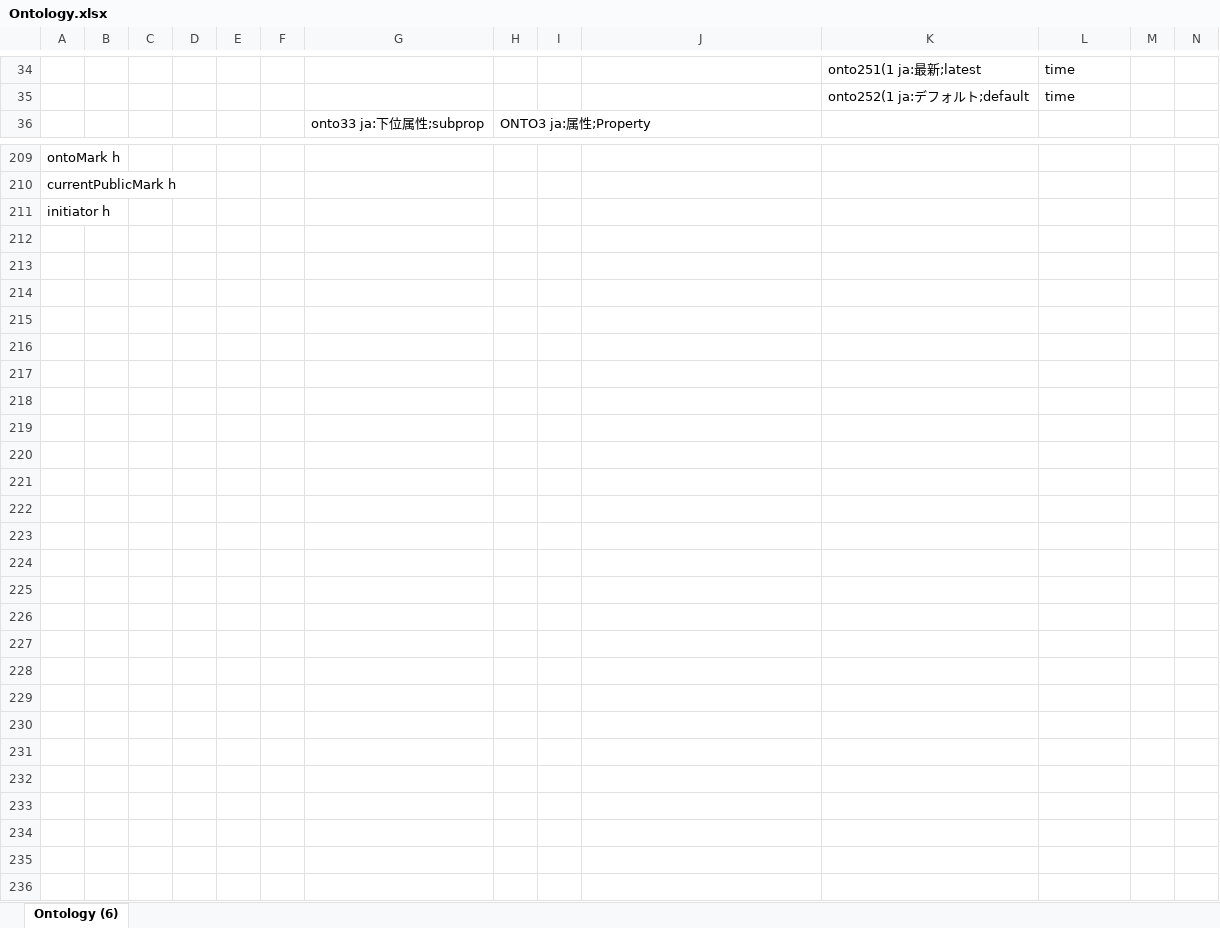
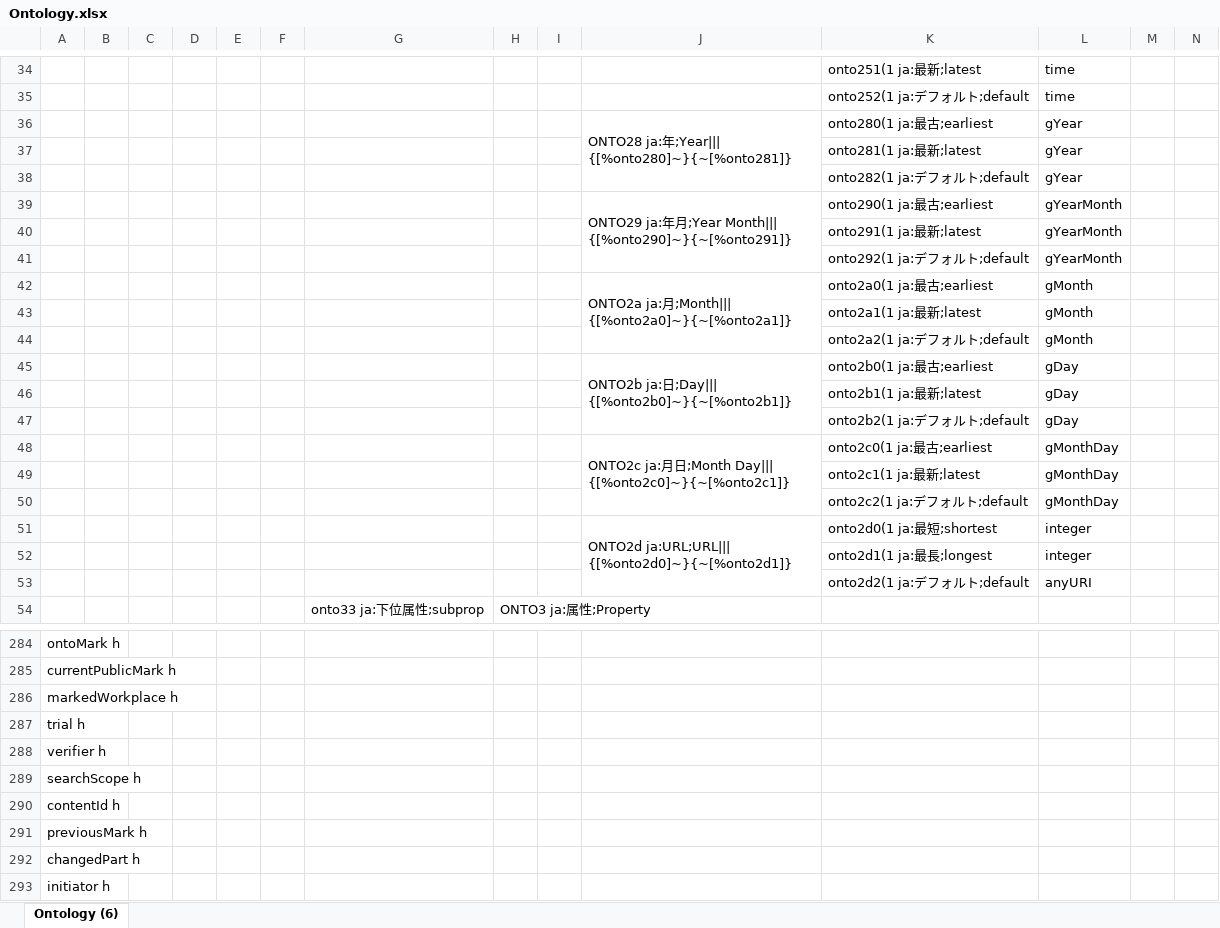
Before and after one commit to assemblogue/plr-public, an Excel workbook: ontology/Ontology.xlsx, sheet Ontology (6), drawn as a sheet; only a part is shown, gaps mark what is left out; values as stored, in another font and other column widths than the file's, no cell formats; rows hold the shown columns only; the diff covers the shown part only; the diff names each change by its address in the sheet, - before the commit and + after, or states it on an @@ line.

```diff
--- a/ontology/Ontology.xlsx (sheet Ontology (6))
+++ b/ontology/Ontology.xlsx (sheet Ontology (6))
+row 36:  |  |  |  |  |  |  |  |  | ONTO28 ja:年;Year||| {[%onto280]~}{~[%onto281]} | onto280(1 ja:最古;earliest | gYear
+row 37:  |  |  |  |  |  |  |  |  |  | onto281(1 ja:最新;latest | gYear
+row 38:  |  |  |  |  |  |  |  |  |  | onto282(1 ja:デフォルト;default | gYear
+row 39:  |  |  |  |  |  |  |  |  | ONTO29 ja:年月;Year Month||| {[%onto290]~}{~[%onto291]} | onto290(1 ja:最古;earliest | gYearMonth
+row 40:  |  |  |  |  |  |  |  |  |  | onto291(1 ja:最新;latest | gYearMonth
+row 41:  |  |  |  |  |  |  |  |  |  | onto292(1 ja:デフォルト;default | gYearMonth
+row 42:  |  |  |  |  |  |  |  |  | ONTO2a ja:月;Month||| {[%onto2a0]~}{~[%onto2a1]} | onto2a0(1 ja:最古;earliest | gMonth
+row 43:  |  |  |  |  |  |  |  |  |  | onto2a1(1 ja:最新;latest | gMonth
+row 44:  |  |  |  |  |  |  |  |  |  | onto2a2(1 ja:デフォルト;default | gMonth
+row 45:  |  |  |  |  |  |  |  |  | ONTO2b ja:日;Day||| {[%onto2b0]~}{~[%onto2b1]} | onto2b0(1 ja:最古;earliest | gDay
+row 46:  |  |  |  |  |  |  |  |  |  | onto2b1(1 ja:最新;latest | gDay
+row 47:  |  |  |  |  |  |  |  |  |  | onto2b2(1 ja:デフォルト;default | gDay
+row 48:  |  |  |  |  |  |  |  |  | ONTO2c ja:月日;Month Day||| {[%onto2c0]~}{~[%onto2c1]} | onto2c0(1 ja:最古;earliest | gMonthDay
+row 49:  |  |  |  |  |  |  |  |  |  | onto2c1(1 ja:最新;latest | gMonthDay
+row 50:  |  |  |  |  |  |  |  |  |  | onto2c2(1 ja:デフォルト;default | gMonthDay
+row 51:  |  |  |  |  |  |  |  |  | ONTO2d ja:URL;URL||| {[%onto2d0]~}{~[%onto2d1]} | onto2d0(1 ja:最短;shortest | integer
+row 52:  |  |  |  |  |  |  |  |  |  | onto2d1(1 ja:最長;longest | integer
+row 53:  |  |  |  |  |  |  |  |  |  | onto2d2(1 ja:デフォルト;default | anyURI
+row 286: markedWorkplace h
+row 287: trial h
+row 288: verifier h
+row 289: searchScope h
+row 290: contentId h
+row 291: previousMark h
+row 292: changedPart h
```
Also changed, not shown: 58 added rows, 1 removed row, 1 edited cell and merged cells elsewhere in this sheet, cell formats, 1 other file.
